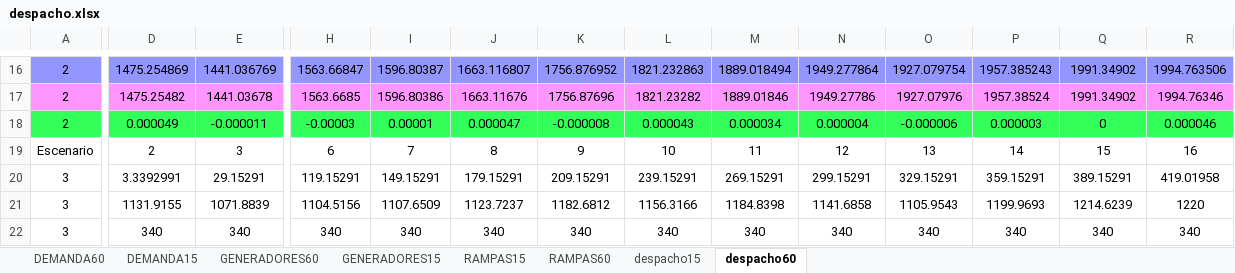
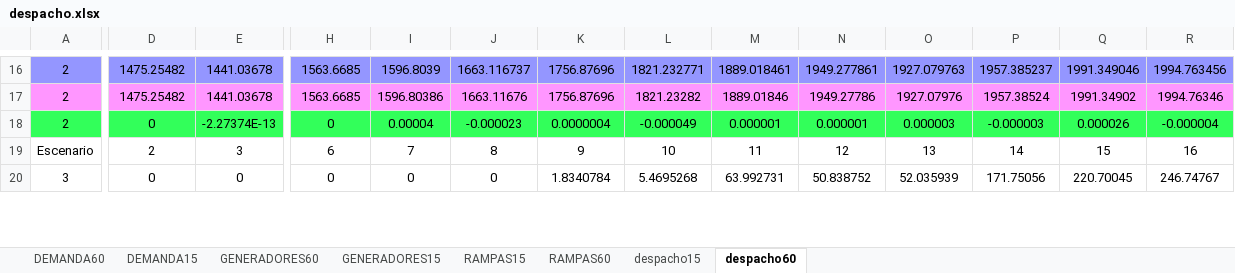
Before and after one commit to Xa4Mend/DespachoIntradiario, an Excel workbook: despacho.xlsx, sheet despacho60, drawn as a sheet; only a part is shown, gaps mark what is left out; values as stored, in another font and other column widths than the file's, no borders; table styles not drawn; removed rows and columns are numbered as before the commit, all else as after; rows hold the shown columns only; the diff covers the shown part only; the diff names each change by its address in the sheet, - before the commit and + after, or states it on an @@ line.

```diff
--- a/despacho.xlsx (sheet despacho60)
+++ b/despacho.xlsx (sheet despacho60)
-D16: 1475.254869
+D16: 1475.25482
-E16: 1441.036769
+E16: 1441.03678
-H16: 1563.66847
+H16: 1563.6685
-I16: 1596.80387
+I16: 1596.8039
-J16: 1663.116807
+J16: 1663.116737
-K16: 1756.876952
+K16: 1756.87696
-L16: 1821.232863
+L16: 1821.232771
-M16: 1889.018494
+M16: 1889.018461
-N16: 1949.277864
+N16: 1949.277861
-O16: 1927.079754
+O16: 1927.079763
-P16: 1957.385243
+P16: 1957.385237
-Q16: 1991.34902
+Q16: 1991.349046
-R16: 1994.763506
+R16: 1994.763456
-D18: 0.000049
+D18: 0
-E18: -0.000011
+E18: -2.27374E-13
-H18: -0.00003
+H18: 0
-I18: 0.00001
+I18: 0.00004
-J18: 0.000047
+J18: -0.000023
-K18: -0.000008
+K18: 0.0000004
-L18: 0.000043
+L18: -0.000049
-M18: 0.000034
+M18: 0.000001
-N18: 0.000004
+N18: 0.000001
-O18: -0.000006
+O18: 0.000003
-P18: 0.000003
+P18: -0.000003
-Q18: 0
+Q18: 0.000026
-R18: 0.000046
+R18: -0.000004
-row 20: 3 | 3.3392991 | 29.15291 | 119.15291 | 149.15291 | 179.15291 | 209.15291 | 239.15291 | 269.15291 | 299.15291 | 329.15291 | 359.15291 | 389.15291 | 419.01958
-row 21: 3 | 1131.9155 | 1071.8839 | 1104.5156 | 1107.6509 | 1123.7237 | 1182.6812 | 1156.3166 | 1184.8398 | 1141.6858 | 1105.9543 | 1199.9693 | 1214.6239 | 1220
-row 22: 3 | 340 | 340 | 340 | 340 | 340 | 340 | 340 | 340 | 340 | 340 | 340 | 340 | 340
+row 20: 3 | 0 | 0 | 0 | 0 | 0 | 1.8340784 | 5.4695268 | 63.992731 | 50.838752 | 52.035939 | 171.75056 | 220.70045 | 246.74767
```
Also changed, not shown: 14 added rows, 12 removed rows and 77 edited cells elsewhere in this sheet, sheet despacho15, sheet DEMANDA15, sheet GENERADORES15, sheet GENERADORES60, sheet RAMPAS60, 2 other files.
